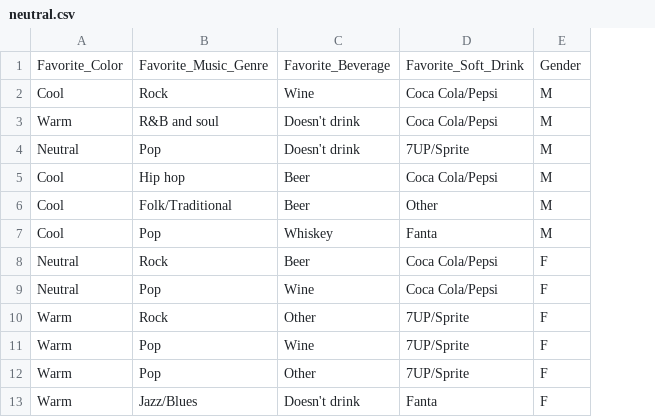
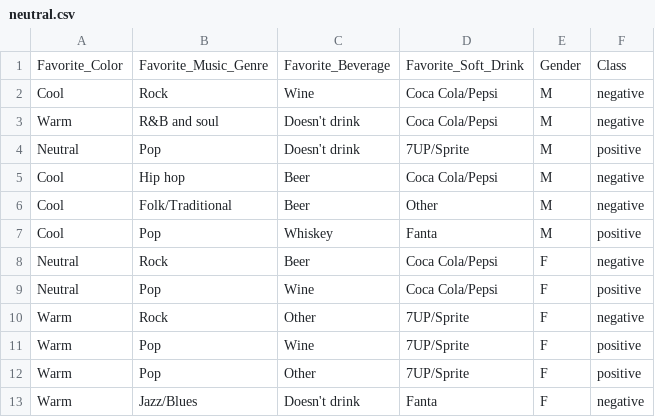
Before and after one commit to acquayefrank/lazyfca, a CSV file: src/neutral.csv, drawn as a sheet; the diff names each change by its address in the sheet, - before the commit and + after, or states it on an @@ line.

```diff
--- a/src/neutral.csv
+++ b/src/neutral.csv
+column F, rows 1-13: Class | negative | negative | positive | negative | negative | positive | negative | positive | negative | positive | positive | negative
```
Also changed, not shown: 2 other files.
